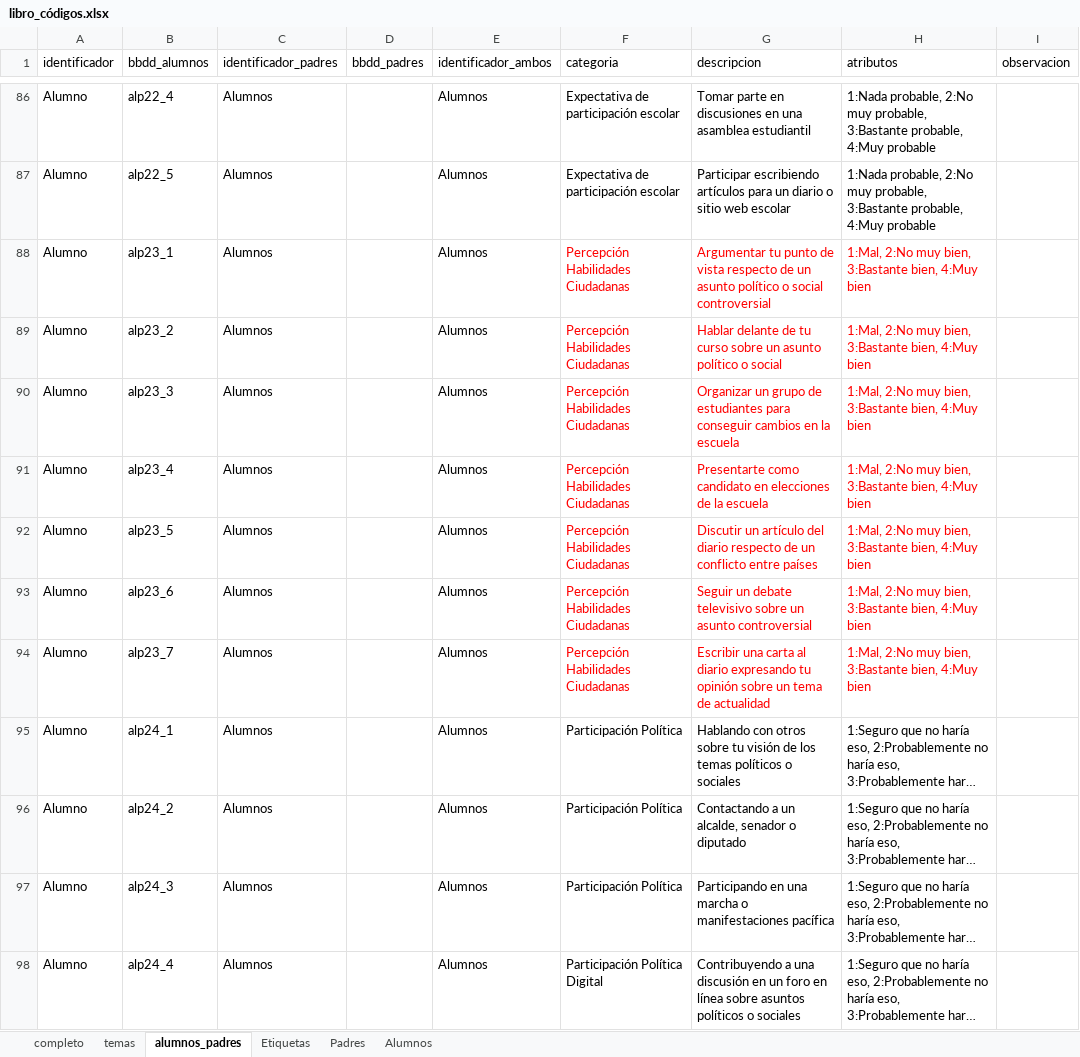
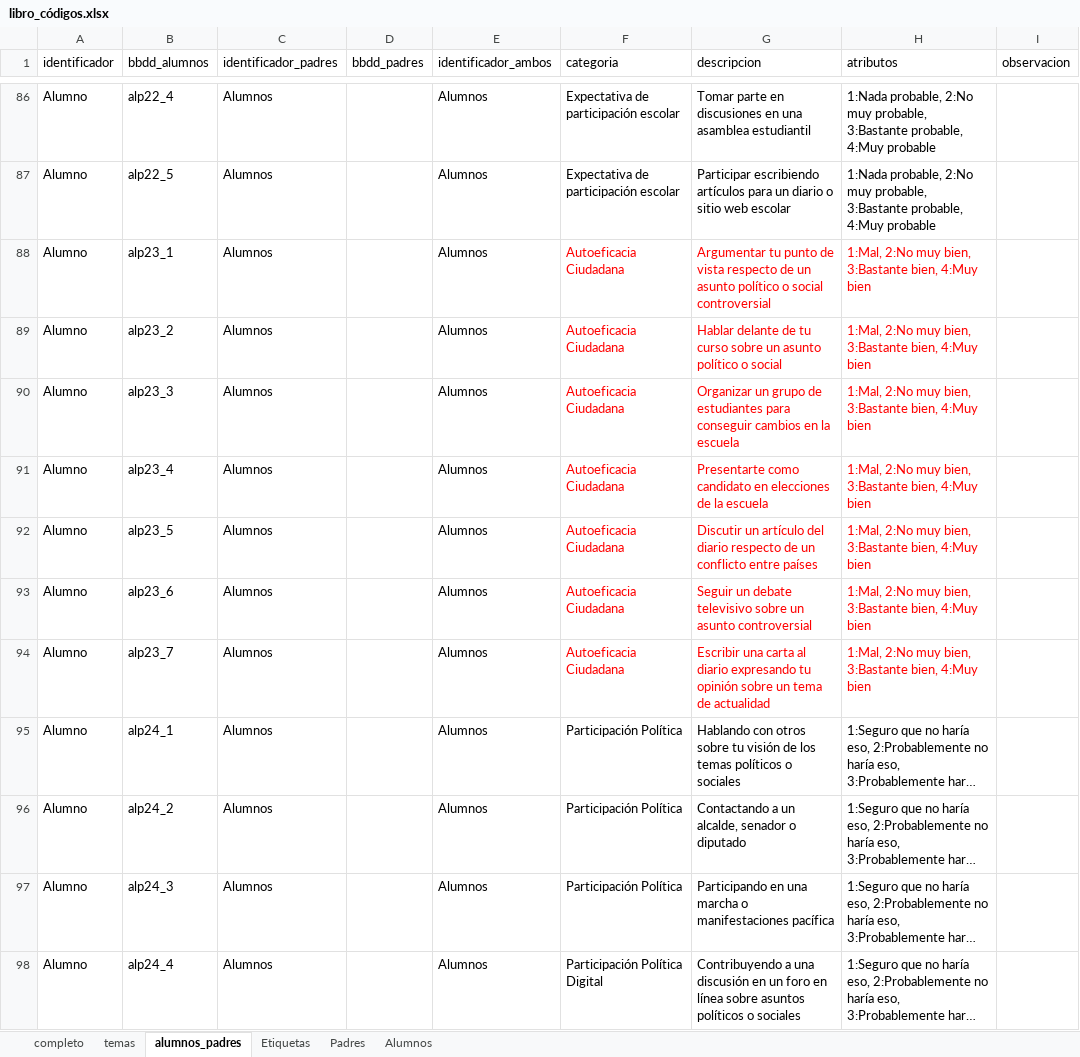
Before and after one commit to JDConejeros/socializacion_politica, an Excel workbook: Data/OriginalData/Agencia2017/libro_códigos.xlsx, sheet alumnos_padres, drawn as a sheet; only a part is shown, gaps mark what is left out; long unchanged cells end in …; values as stored, in another font and other column widths than the file's, no borders; the diff names each change by its address in the sheet, - before the commit and + after, or states it on an @@ line.

```diff
--- a/Data/OriginalData/Agencia2017/libro_códigos.xlsx (sheet alumnos_padres)
+++ b/Data/OriginalData/Agencia2017/libro_códigos.xlsx (sheet alumnos_padres)
-F88:F94 (categoria): Percepción Habilidades Ciudadanas
+F88:F94 (categoria): Autoeficacia Ciudadana
```
Also changed, not shown: sheet Alumnos, 5 other files.
